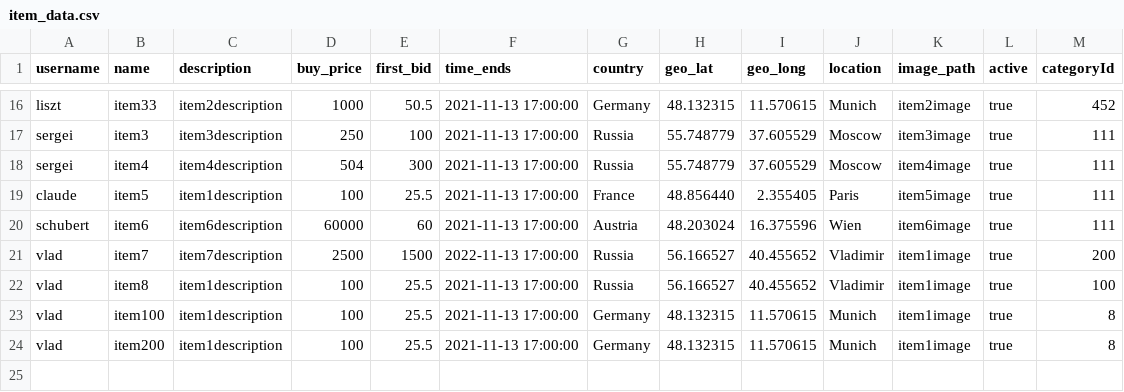
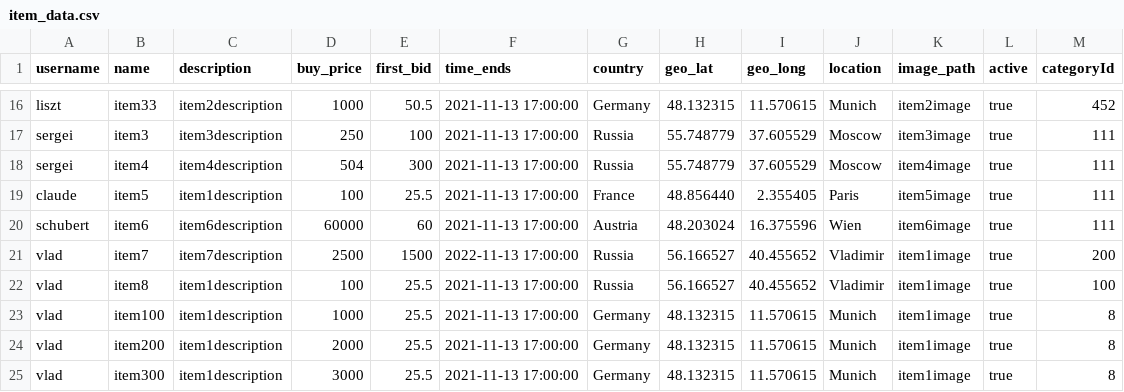
Before and after one commit to PapamichMarios/NotEbay, a CSV file: my_data/item_data.csv, drawn as a sheet; only a part is shown, gaps mark what is left out.

```diff
--- a/my_data/item_data.csv
+++ b/my_data/item_data.csv
@@ -22,3 +22,4 @@ vlad,item7,item7description,2500,1500,2022-11-13 17:00:00,Russia,56.166527,40.45
 vlad,item8,item1description,100,25.5,2021-11-13 17:00:00,Russia,56.166527,40.455652,Vladimir,item1image,true,100
-vlad,item100,item1description,100,25.5,2021-11-13 17:00:00,Germany,48.132315,11.570615,Munich,item1image,true,8
-vlad,item200,item1description,100,25.5,2021-11-13 17:00:00,Germany,48.132315,11.570615,Munich,item1image,true,8
+vlad,item100,item1description,1000,25.5,2021-11-13 17:00:00,Germany,48.132315,11.570615,Munich,item1image,true,8
+vlad,item200,item1description,2000,25.5,2021-11-13 17:00:00,Germany,48.132315,11.570615,Munich,item1image,true,8
+vlad,item300,item1description,3000,25.5,2021-11-13 17:00:00,Germany,48.132315,11.570615,Munich,item1image,true,8
```
Also changed, not shown: my_data/bid_data.csv, my_data/bid_ended_data.csv, 4 other files.
